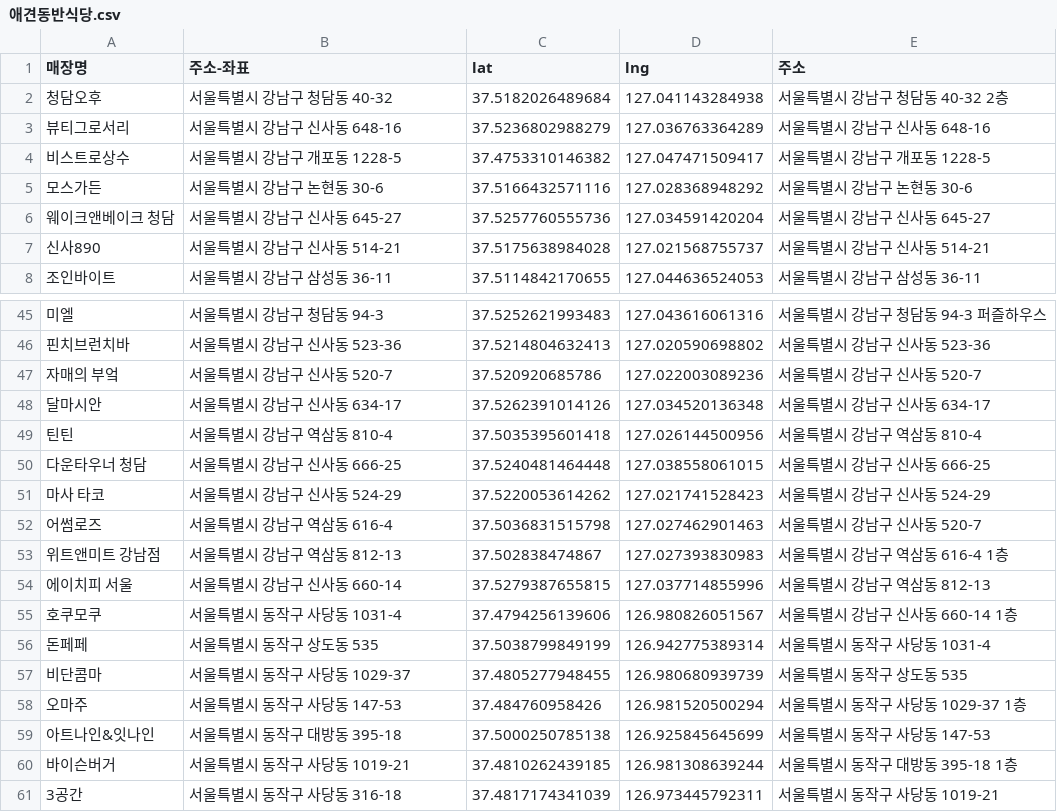
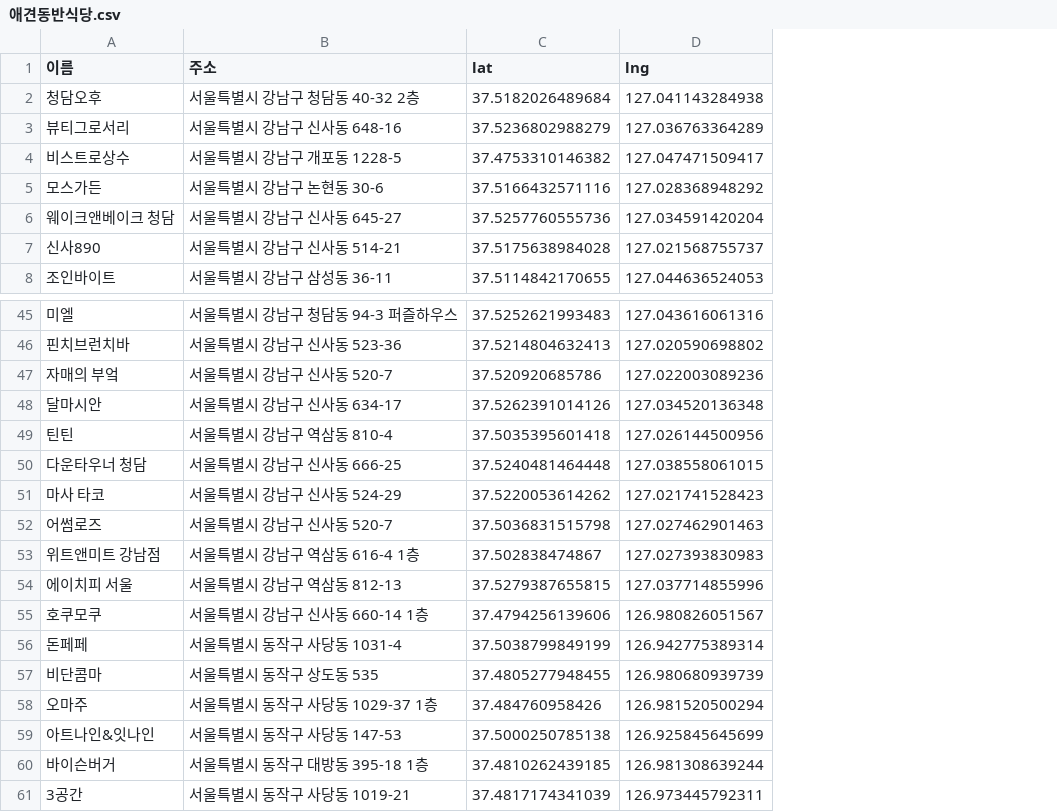
Before and after one commit to oocho0/Team4_project, a CSV file: data/애견동반식당.csv, drawn as a sheet; only a part is shown, gaps mark what is left out; the diff covers the shown part only; the diff names each change by its address in the sheet, - before the commit and + after, or states it on an @@ line.

```diff
--- a/data/애견동반식당.csv
+++ b/data/애견동반식당.csv
-column E (주소), rows 2-8: 서울특별시 강남구 청담동 40-32 2층 | 서울특별시 강남구 신사동 648-16 | 서울특별시 강남구 개포동 1228-5 | 서울특별시 강남구 논현동 30-6 | 서울특별시 강남구 신사동 645-27 | 서울특별시 강남구 신사동 514-21 | 서울특별시 강남구 삼성동 36-11; rows 45-61: 서울특별시 강남구 청담동 94-3 퍼즐하우스 | 서울특별시 강남구 신사동 523-36 | 서울특별시 강남구 신사동 520-7 | 서울특별시 강남구 신사동 634-17 | 서울특별시 강남구 역삼동 810-4 | 서울특별시 강남구 신사동 666-25 | 서울특별시 강남구 신사동 524-29 | 서울특별시 강남구 신사동 520-7 | 서울특별시 강남구 역삼동 616-4 1층 | 서울특별시 강남구 역삼동 812-13 | 서울특별시 강남구 신사동 660-14 1층 | 서울특별시 동작구 사당동 1031-4 | 서울특별시 동작구 상도동 535 | 서울특별시 동작구 사당동 1029-37 1층 | 서울특별시 동작구 사당동 147-53 | 서울특별시 동작구 대방동 395-18 1층 | 서울특별시 동작구 사당동 1019-21
-A1: 매장명
+A1: 이름
-B1: 주소-좌표
+B1: 주소
-B2 (주소): 서울특별시 강남구 청담동 40-32
+B2 (주소): 서울특별시 강남구 청담동 40-32 2층
-B45 (주소): 서울특별시 강남구 청담동 94-3
+B45 (주소): 서울특별시 강남구 청담동 94-3 퍼즐하우스
-B52 (주소): 서울특별시 강남구 역삼동 616-4
+B52 (주소): 서울특별시 강남구 신사동 520-7
-B53 (주소): 서울특별시 강남구 역삼동 812-13
+B53 (주소): 서울특별시 강남구 역삼동 616-4 1층
-B54 (주소): 서울특별시 강남구 신사동 660-14
+B54 (주소): 서울특별시 강남구 역삼동 812-13
-B55 (주소): 서울특별시 동작구 사당동 1031-4
+B55 (주소): 서울특별시 강남구 신사동 660-14 1층
-B56 (주소): 서울특별시 동작구 상도동 535
+B56 (주소): 서울특별시 동작구 사당동 1031-4
-B57 (주소): 서울특별시 동작구 사당동 1029-37
+B57 (주소): 서울특별시 동작구 상도동 535
-B58 (주소): 서울특별시 동작구 사당동 147-53
+B58 (주소): 서울특별시 동작구 사당동 1029-37 1층
-B59 (주소): 서울특별시 동작구 대방동 395-18
+B59 (주소): 서울특별시 동작구 사당동 147-53
-B60 (주소): 서울특별시 동작구 사당동 1019-21
+B60 (주소): 서울특별시 동작구 대방동 395-18 1층
-B61 (주소): 서울특별시 동작구 사당동 316-18
+B61 (주소): 서울특별시 동작구 사당동 1019-21
```
Also changed, not shown: 19 edited cells elsewhere in this file, data/간식용품점.csv, data/애견카페.csv, 2 other files.
